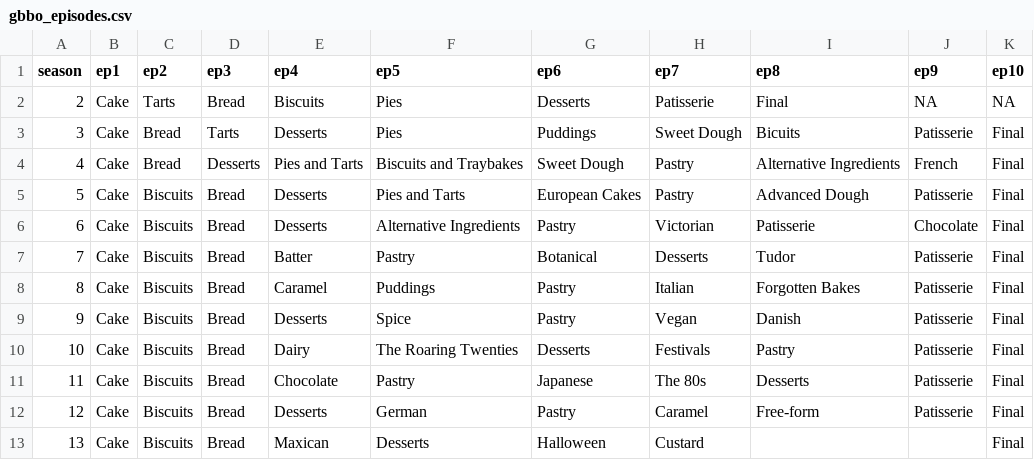
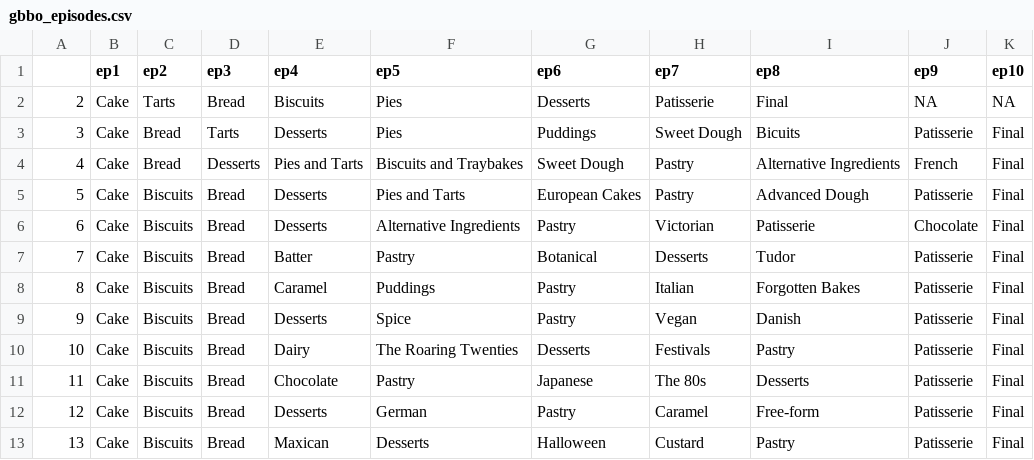
Before and after one commit to monica-m-kim/Great-British-Bake-Off, a CSV file: gbbo_episodes.csv, drawn as a sheet.

```diff
--- a/gbbo_episodes.csv
+++ b/gbbo_episodes.csv
@@ -1,2 +1,2 @@
-season,ep1,ep2,ep3,ep4,ep5,ep6,ep7,ep8,ep9,ep10
+,ep1,ep2,ep3,ep4,ep5,ep6,ep7,ep8,ep9,ep10
 2,Cake,Tarts,Bread,Biscuits,Pies,Desserts,Patisserie,Final,NA,NA
@@ -12,2 +12,2 @@ season,ep1,ep2,ep3,ep4,ep5,ep6,ep7,ep8,ep9,ep10
 12,Cake,Biscuits,Bread,Desserts,German,Pastry,Caramel,Free-form,Patisserie,Final
-13,Cake,Biscuits,Bread,Maxican,Desserts,Halloween,Custard,,,Final
+13,Cake,Biscuits,Bread,Maxican,Desserts,Halloween,Custard,Pastry,Patisserie,Final
```
Also changed, not shown: gbbo_challengresults.csv.
